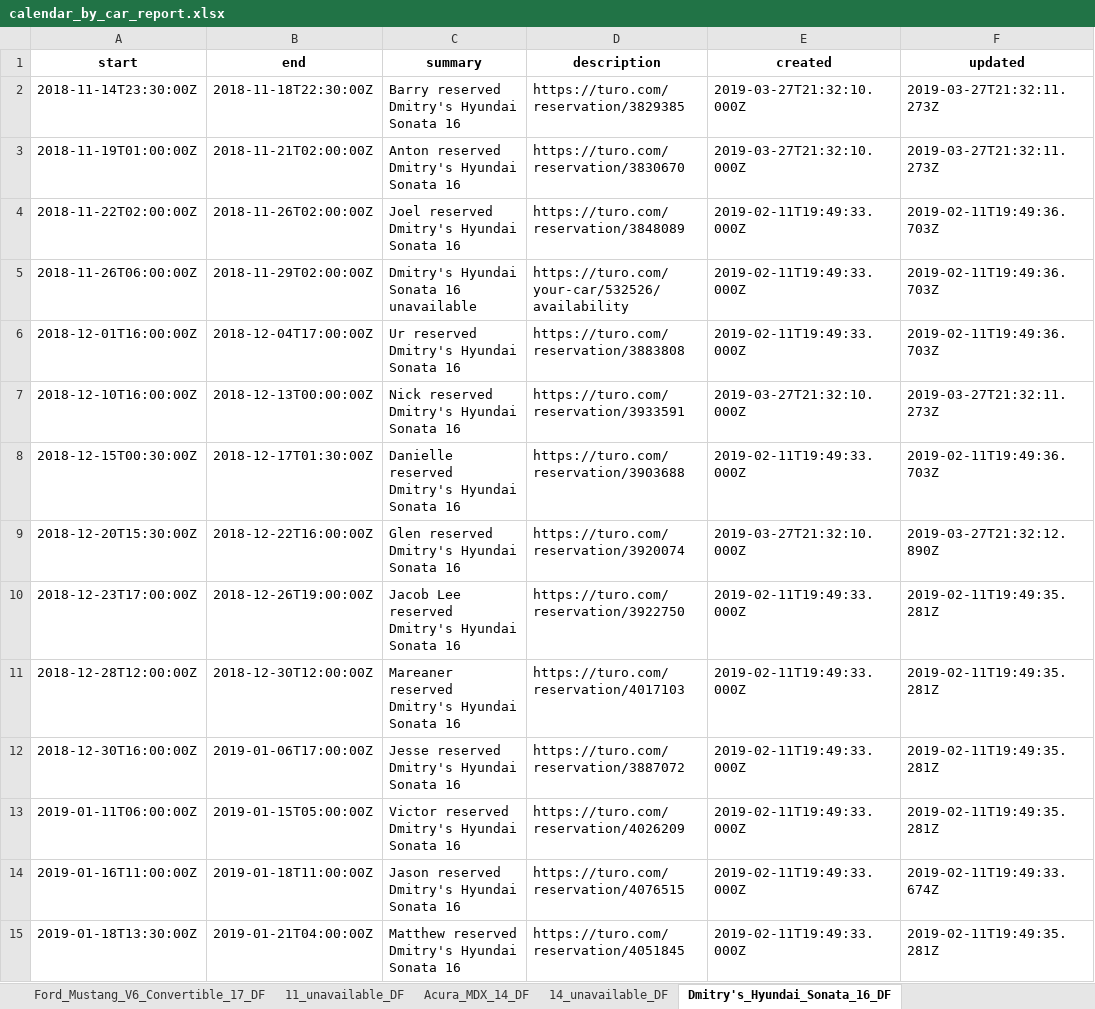
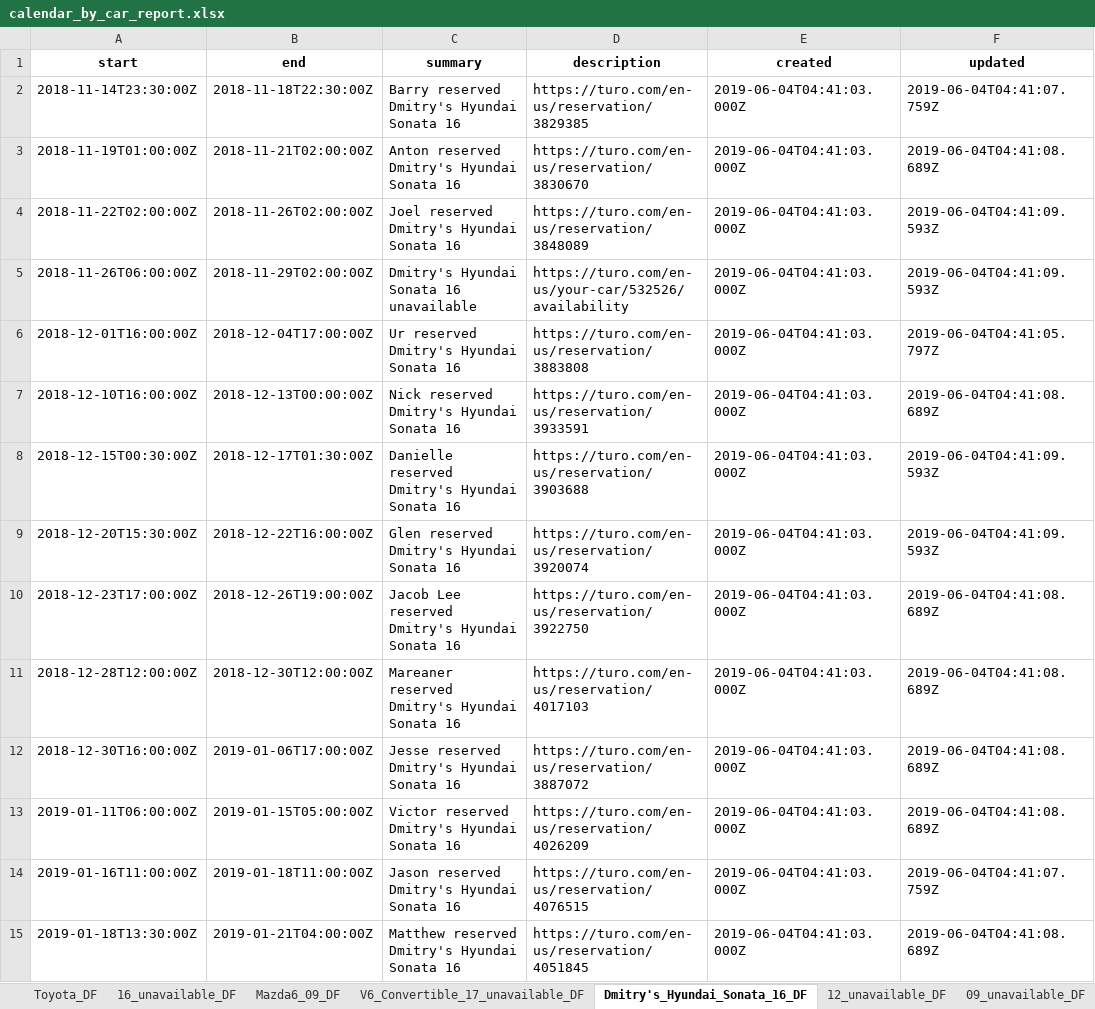
Before and after one commit to boltunoff/turo, an Excel workbook: turo_google_calendar/calendar_by_car_report.xlsx, sheet Dmitry's_Hyundai_Sonata_16_DF, drawn as a sheet; only a part is shown; values as stored, in another font and other column widths than the file's, no borders; the diff covers the shown part only; the diff names each change by its address in the sheet, - before the commit and + after, or states it on an @@ line.

```diff
--- a/turo_google_calendar/calendar_by_car_report.xlsx (sheet Dmitry's_Hyundai_Sonata_16_DF)
+++ b/turo_google_calendar/calendar_by_car_report.xlsx (sheet Dmitry's_Hyundai_Sonata_16_DF)
+sheet tab: Toyota_DF
+sheet tab: V6_Convertible_17_unavailable_DF
+sheet tab: 09_unavailable_DF
-D2 (description): https://turo.com/reservation/3829385
+D2 (description): https://turo.com/en-us/reservation/3829385
-E2:E3 (created): 2019-03-27T21:32:10.000Z
+E2:E3 (created): 2019-06-04T04:41:03.000Z
-F2 (updated): 2019-03-27T21:32:11.273Z
+F2 (updated): 2019-06-04T04:41:07.759Z
-D3 (description): https://turo.com/reservation/3830670
+D3 (description): https://turo.com/en-us/reservation/3830670
-F3 (updated): 2019-03-27T21:32:11.273Z
+F3 (updated): 2019-06-04T04:41:08.689Z
-D4 (description): https://turo.com/reservation/3848089
+D4 (description): https://turo.com/en-us/reservation/3848089
-E4:E6 (created): 2019-02-11T19:49:33.000Z
+E4:E6 (created): 2019-06-04T04:41:03.000Z
-F4:F5 (updated): 2019-02-11T19:49:36.703Z
+F4:F5 (updated): 2019-06-04T04:41:09.593Z
-D5 (description): https://turo.com/your-car/532526/availability
+D5 (description): https://turo.com/en-us/your-car/532526/availability
-D6 (description): https://turo.com/reservation/3883808
+D6 (description): https://turo.com/en-us/reservation/3883808
-F6 (updated): 2019-02-11T19:49:36.703Z
+F6 (updated): 2019-06-04T04:41:05.797Z
-D7 (description): https://turo.com/reservation/3933591
+D7 (description): https://turo.com/en-us/reservation/3933591
-E7 (created): 2019-03-27T21:32:10.000Z
+E7 (created): 2019-06-04T04:41:03.000Z
-F7 (updated): 2019-03-27T21:32:11.273Z
+F7 (updated): 2019-06-04T04:41:08.689Z
-D8 (description): https://turo.com/reservation/3903688
+D8 (description): https://turo.com/en-us/reservation/3903688
-E8 (created): 2019-02-11T19:49:33.000Z
+E8 (created): 2019-06-04T04:41:03.000Z
-F8 (updated): 2019-02-11T19:49:36.703Z
+F8 (updated): 2019-06-04T04:41:09.593Z
-D9 (description): https://turo.com/reservation/3920074
+D9 (description): https://turo.com/en-us/reservation/3920074
-E9 (created): 2019-03-27T21:32:10.000Z
+E9 (created): 2019-06-04T04:41:03.000Z
-F9 (updated): 2019-03-27T21:32:12.890Z
+F9 (updated): 2019-06-04T04:41:09.593Z
-D10 (description): https://turo.com/reservation/3922750
+D10 (description): https://turo.com/en-us/reservation/3922750
-E10:E15 (created): 2019-02-11T19:49:33.000Z
+E10:E15 (created): 2019-06-04T04:41:03.000Z
-F10:F13 (updated): 2019-02-11T19:49:35.281Z
+F10:F13 (updated): 2019-06-04T04:41:08.689Z
-D11 (description): https://turo.com/reservation/4017103
+D11 (description): https://turo.com/en-us/reservation/4017103
-D12 (description): https://turo.com/reservation/3887072
+D12 (description): https://turo.com/en-us/reservation/3887072
-D13 (description): https://turo.com/reservation/4026209
+D13 (description): https://turo.com/en-us/reservation/4026209
-D14 (description): https://turo.com/reservation/4076515
+D14 (description): https://turo.com/en-us/reservation/4076515
-F14 (updated): 2019-02-11T19:49:33.674Z
+F14 (updated): 2019-06-04T04:41:07.759Z
-D15 (description): https://turo.com/reservation/4051845
+D15 (description): https://turo.com/en-us/reservation/4051845
-F15 (updated): 2019-02-11T19:49:35.281Z
+F15 (updated): 2019-06-04T04:41:08.689Z
```
Also changed, not shown: 25 added rows and 51 edited cells elsewhere in this sheet, sheet Toyota_Highlander_11_DF, sheet Dmitry's_Mazda_CX-9_14_DF, sheet Mazda_CX-9_14_DF, sheet Toyota_Sienna_16_DF, sheet Toyota_Camry_09_DF, sheet Dmitry's_Toyota_Camry_09_DF, 11 more sheets, other sheet tabs, 8 other files.
